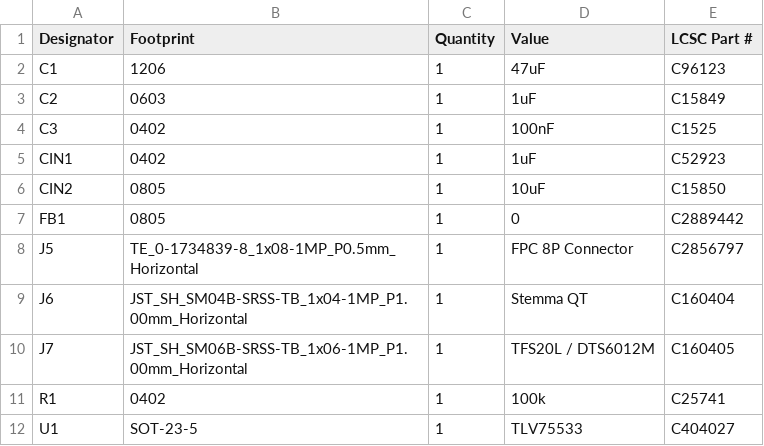
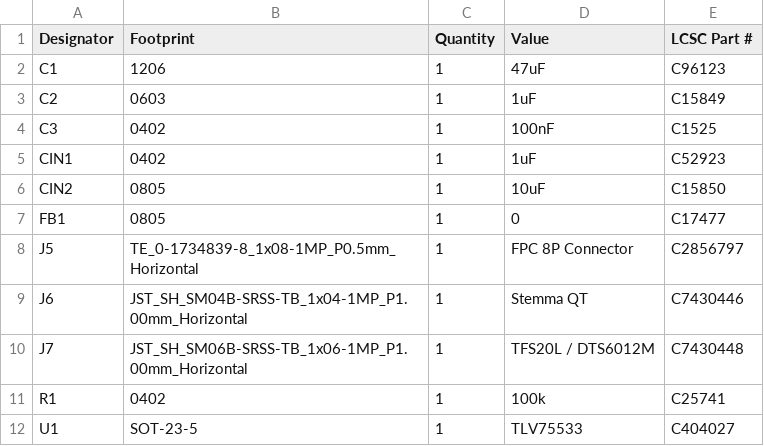
Before and after one commit to Jack-Birtles/IDENTIDEM.design-MRF2, a CSV file: PCBs/v2.0/Breakout/JLCPCB/bom.csv, drawn as a sheet.

Commit message:
Switch connectors to in-stock parts and fix the 0-ohm jumper
Align the JST-SH connectors to the established v1/README parts instead
of genuine-JST Extended ones: J4 8-pin C7430450 (the main-board J4 had
a 6-pin number, C7430448, by mistake), J7 6-pin C7430448, J6 4-pin
C7430446. Swap FB1 to C17477 - the prior C2889442 was out of stock and
Extended; C17477 is Basic and well-stocked. Applied across schematic,
footprint fields, and the JLCPCB BOM on both boards.

```diff
--- a/PCBs/v2.0/Breakout/JLCPCB/bom.csv
+++ b/PCBs/v2.0/Breakout/JLCPCB/bom.csv
@@ -6,6 +6,6 @@ CIN1,0402,1,1uF,C52923
 CIN2,0805,1,10uF,C15850
-FB1,0805,1,0,C2889442
+FB1,0805,1,0,C17477
 J5,TE_0-1734839-8_1x08-1MP_P0.5mm_Horizontal,1,FPC 8P Connector,C2856797
-J6,JST_SH_SM04B-SRSS-TB_1x04-1MP_P1.00mm_Horizontal,1,Stemma QT,C160404
-J7,JST_SH_SM06B-SRSS-TB_1x06-1MP_P1.00mm_Horizontal,1,TFS20L / DTS6012M,C160405
+J6,JST_SH_SM04B-SRSS-TB_1x04-1MP_P1.00mm_Horizontal,1,Stemma QT,C7430446
+J7,JST_SH_SM06B-SRSS-TB_1x06-1MP_P1.00mm_Horizontal,1,TFS20L / DTS6012M,C7430448
 R1,0402,1,100k,C25741
```
Also changed, not shown: PCBs/v2.0/Main PCB/JLCPCB/bom.csv, 4 other files.
